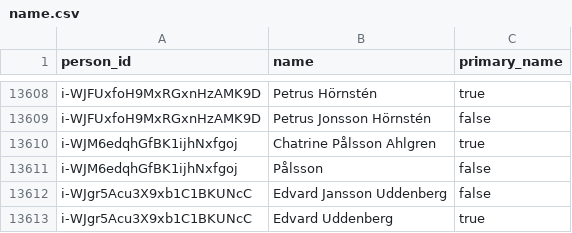
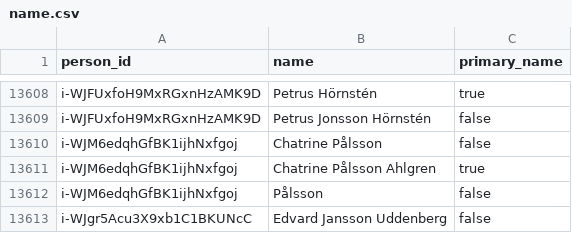
Before and after one commit to swerik-project/riksdagen-persons, a CSV file: data/name.csv, drawn as a sheet; only a part is shown, gaps mark what is left out; the shorter side is filled out with more unchanged rows; the diff names each change by its address in the sheet, - before the commit and + after, or states it on an @@ line.

```diff
--- a/data/name.csv
+++ b/data/name.csv
+row 13610: i-WJM6edqhGfBK1ijhNxfgoj | Chatrine Pålsson | false
```
